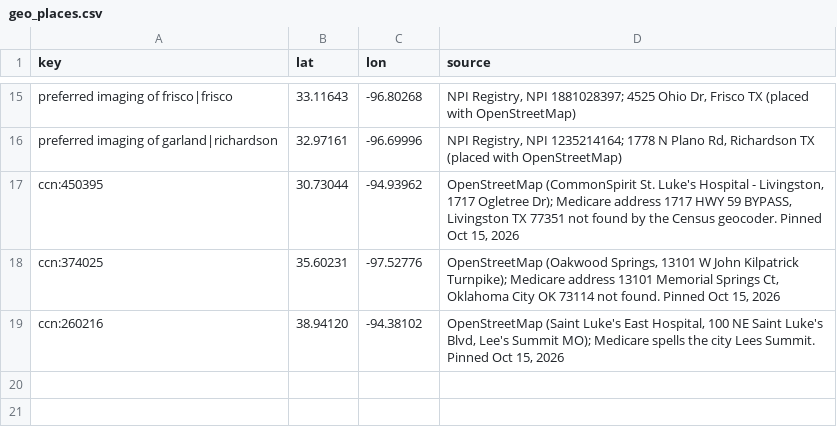
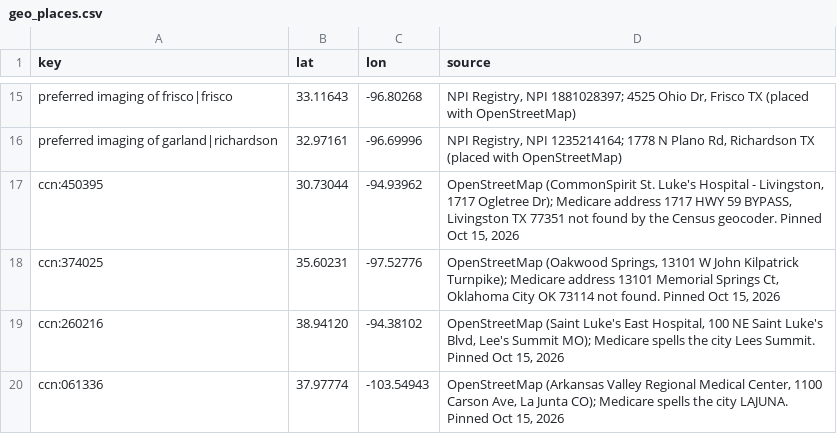
Before and after one commit to betsyflickinger-max/files.healthcare_price-files-bot, a CSV file: site/geo_places.csv, drawn as a sheet; only a part is shown, gaps mark what is left out; the diff names each change by its address in the sheet, - before the commit and + after, or states it on an @@ line.

```diff
--- a/site/geo_places.csv
+++ b/site/geo_places.csv
+row 20: ccn:061336 | 37.97774 | -103.54943 | OpenStreetMap (Arkansas Valley Regional Medical Center, 1100 Carson Ave, La Junta CO); Medicare spells the city LAJUNA. Pinned Oct 15, 2026
```
Also changed, not shown: 11 other files.
